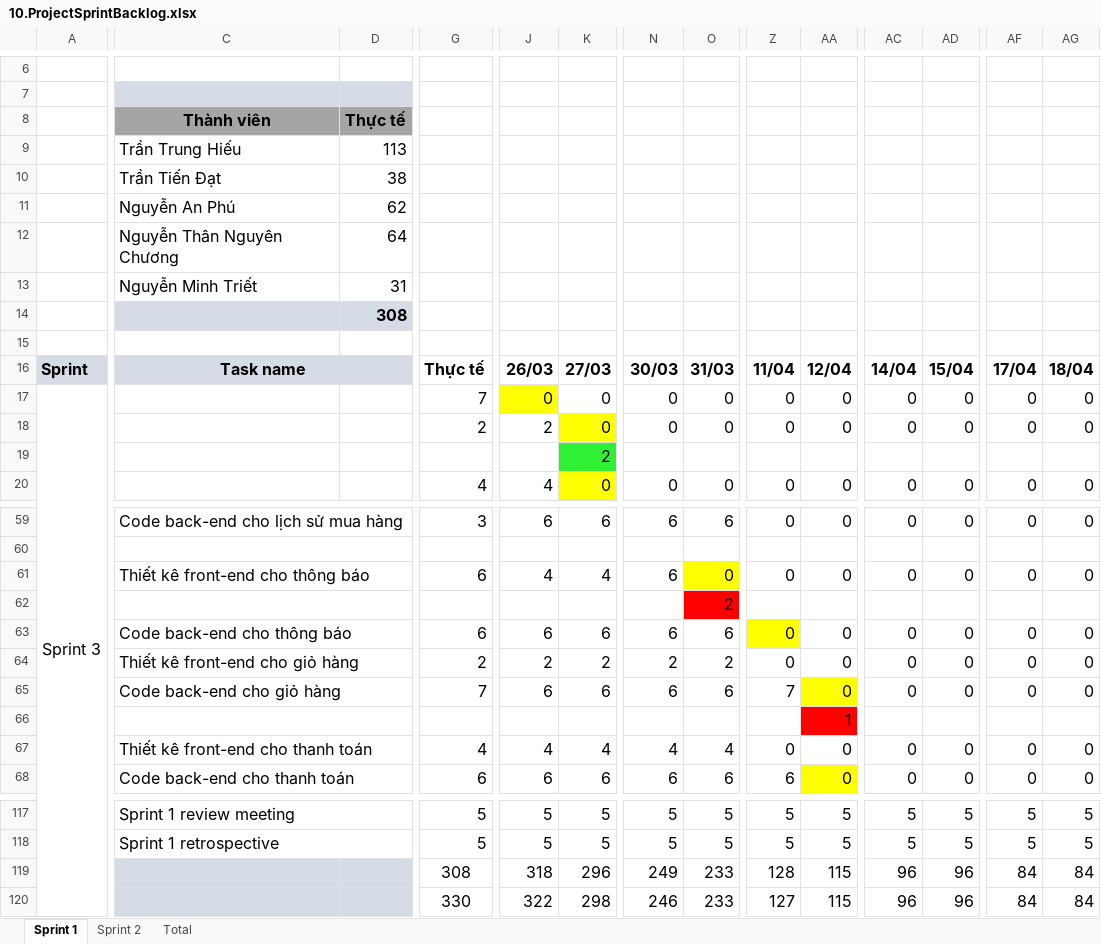
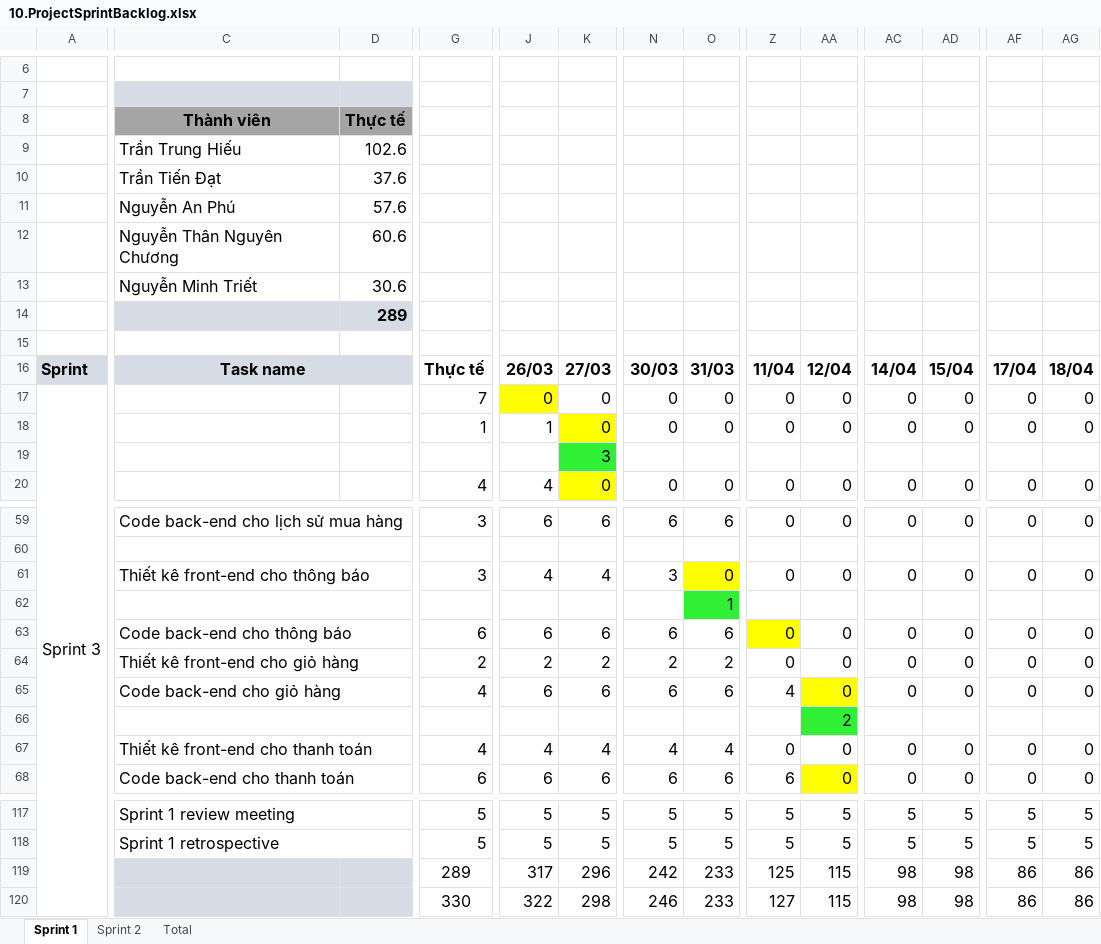
Before and after one commit to hieuhocit/DATN, an Excel workbook: documents/10.ProjectSprintBacklog.xlsx, sheet Sprint 1, drawn as a sheet; only a part is shown, gaps mark what is left out; values as stored, in another font and other column widths than the file's, no borders; charts and pictures not drawn; the diff covers the shown part only; the diff names each change by its address in the sheet, - before the commit and + after, or states it on an @@ line.

Commit message:
Add SprintBacklog v2

```diff
--- a/documents/10.ProjectSprintBacklog.xlsx (sheet Sprint 1)
+++ b/documents/10.ProjectSprintBacklog.xlsx (sheet Sprint 1)
-D9: 113
+D9: 102.6
-D10: 38
+D10: 37.6
-D11: 62
+D11: 57.6
-D12: 64
+D12: 60.6
-D13: 31
+D13: 30.6
-D14: 308
+D14: 289
-G18: 2
+G18: 1
-J18: 2
+J18: 1
-K19: 2
+K19: 3
-G61: 6
+G61: 3
-N61: 6
+N61: 3
-O62: 2
+O62: 1
-O62 fill: #FF0000
+O62 fill: #30F035
-G65: 7
+G65: 4
-Z65: 7
+Z65: 4
-AA66: 1
+AA66: 2
-AA66 fill: #FF0000
+AA66 fill: #30F035
-G119: 308
+G119: 289
-J119: 318
+J119: 317
-N119: 249
+N119: 242
-Z119: 128
+Z119: 125
-AC119:AC120: 96
+AC119:AC120: 98
-AD119:AD120: 96
+AD119:AD120: 98
-AF119:AF120: 84
+AF119:AF120: 86
-AG119:AG120: 84
+AG119:AG120: 86
```
Also changed, not shown: 19 edited cells and cell formats elsewhere in this sheet, sheet Sprint 2, sheet Total, formulas that keep their value, charts or pictures.
